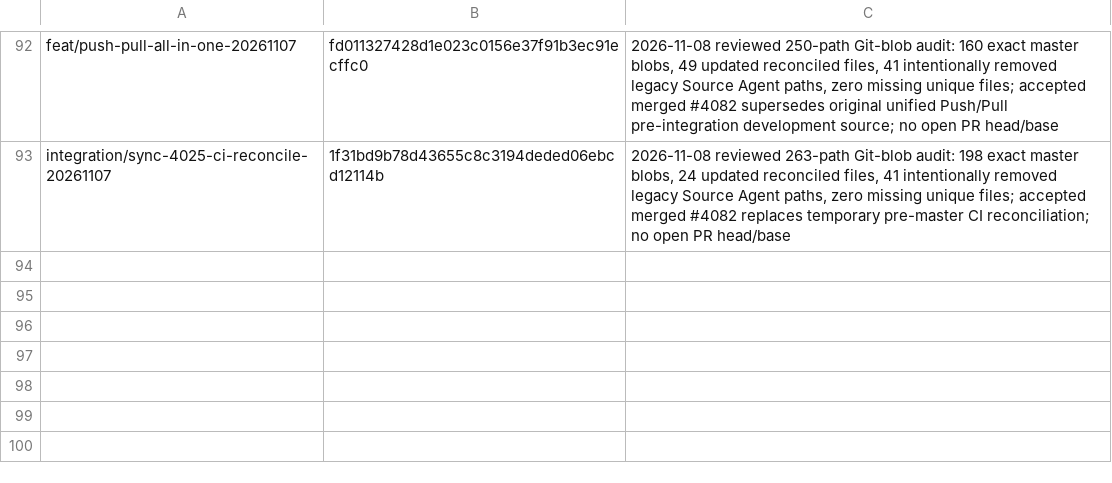
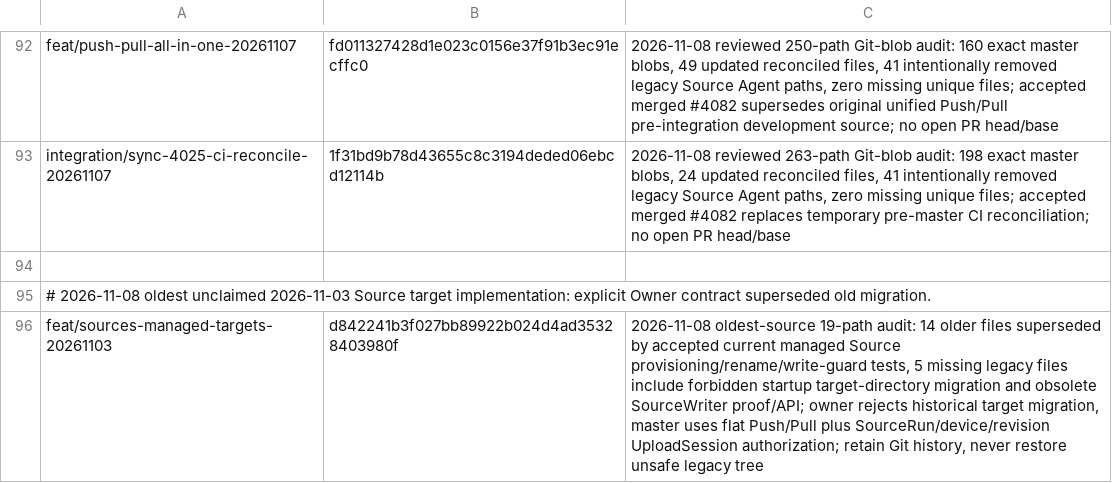
Before and after one commit to lazyxu/xdrive, a TSV file: .github/retired-branches.tsv, drawn as a sheet; only a part is shown, gaps mark what is left out; the diff names each change by its address in the sheet, - before the commit and + after, or states it on an @@ line.

Commit message:
chore(branches): audit and pin obsolete 2026-11-03 Source migration prototype

```diff
--- a/.github/retired-branches.tsv
+++ b/.github/retired-branches.tsv
+row 94: (empty)
+row 95: # 2026-11-08 oldest unclaimed 2026-11-03 Source target implementation: explicit Owner contract superseded old migration.
+row 96: feat/sources-managed-targets-20261103 | d842241b3f027bb89922b024d4ad35328403980f | 2026-11-08 oldest-source 19-path audit: 14 older files superseded by accepted current managed Source provisioning/rename/write-guard tests, 5 missing legacy files include forbidden startup target-directory migration and obsolete SourceWriter proof/API; owner rejects historical target migration, master uses flat Push/Pull plus SourceRun/device/revision UploadSession authorization; retain Git history, never restore unsafe legacy tree
```
